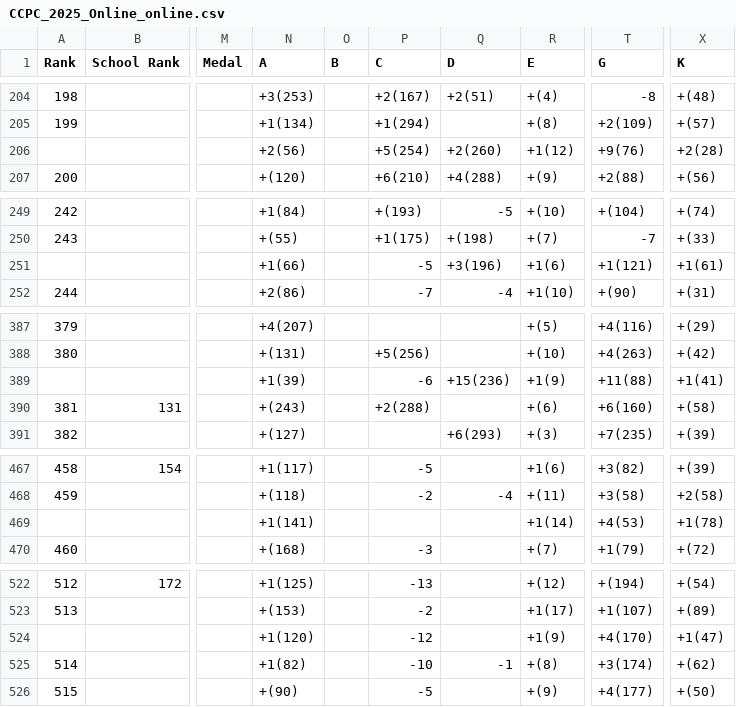
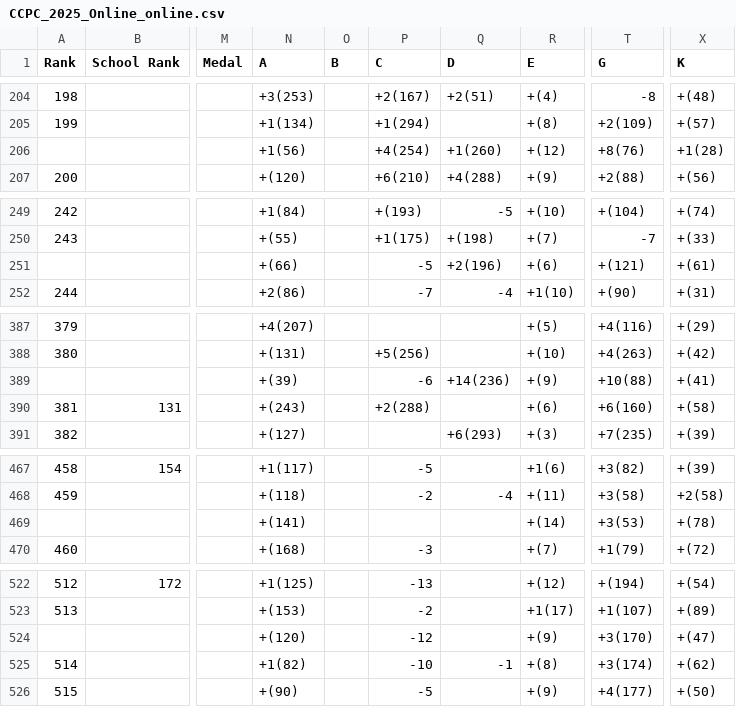
Before and after one commit to JunjieCharles/xcpc-standings, a CSV file: data/merged/csv/CCPC_2025_Online_online.csv, drawn as a sheet; only a part is shown, gaps mark what is left out; the diff covers the shown part only; the diff names each change by its address in the sheet, - before the commit and + after, or states it on an @@ line.

```diff
--- a/data/merged/csv/CCPC_2025_Online_online.csv
+++ b/data/merged/csv/CCPC_2025_Online_online.csv
-N206 (A): +2(56)
+N206 (A): +1(56)
-P206 (C): +5(254)
+P206 (C): +4(254)
-Q206 (D): +2(260)
+Q206 (D): +1(260)
-R206 (E): +1(12)
+R206 (E): +(12)
-T206 (G): +9(76)
+T206 (G): +8(76)
-X206 (K): +2(28)
+X206 (K): +1(28)
-N251 (A): +1(66)
+N251 (A): +(66)
-Q251 (D): +3(196)
+Q251 (D): +2(196)
-R251 (E): +1(6)
+R251 (E): +(6)
-T251 (G): +1(121)
+T251 (G): +(121)
-X251 (K): +1(61)
+X251 (K): +(61)
-N389 (A): +1(39)
+N389 (A): +(39)
-Q389 (D): +15(236)
+Q389 (D): +14(236)
-R389 (E): +1(9)
+R389 (E): +(9)
-T389 (G): +11(88)
+T389 (G): +10(88)
-X389 (K): +1(41)
+X389 (K): +(41)
-N469 (A): +1(141)
+N469 (A): +(141)
-R469 (E): +1(14)
+R469 (E): +(14)
-T469 (G): +4(53)
+T469 (G): +3(53)
-X469 (K): +1(78)
+X469 (K): +(78)
-N524 (A): +1(120)
+N524 (A): +(120)
-R524 (E): +1(9)
+R524 (E): +(9)
-T524 (G): +4(170)
+T524 (G): +3(170)
-X524 (K): +1(47)
+X524 (K): +(47)
```
Also changed, not shown: 34 edited cells elsewhere in this file, data/merged/csv/CCPC_2025_Final_final.csv, data/merged/csv/CCPC_2025_Girls_girls.csv, 20 other files.
